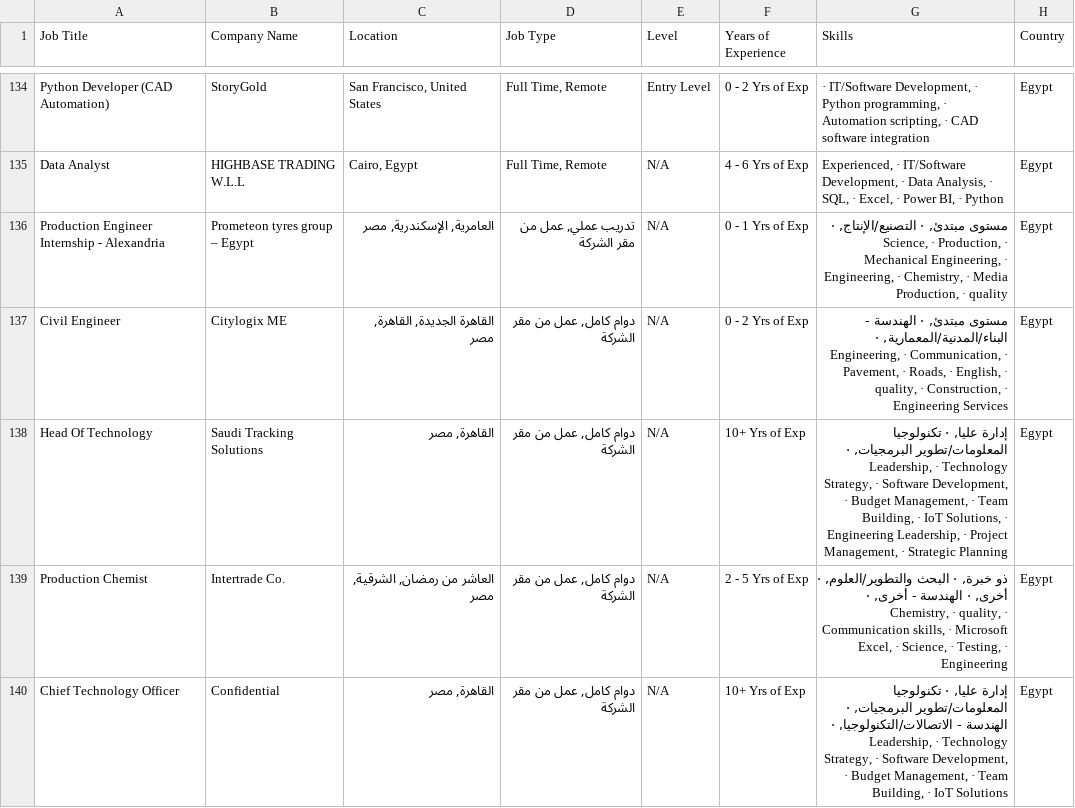
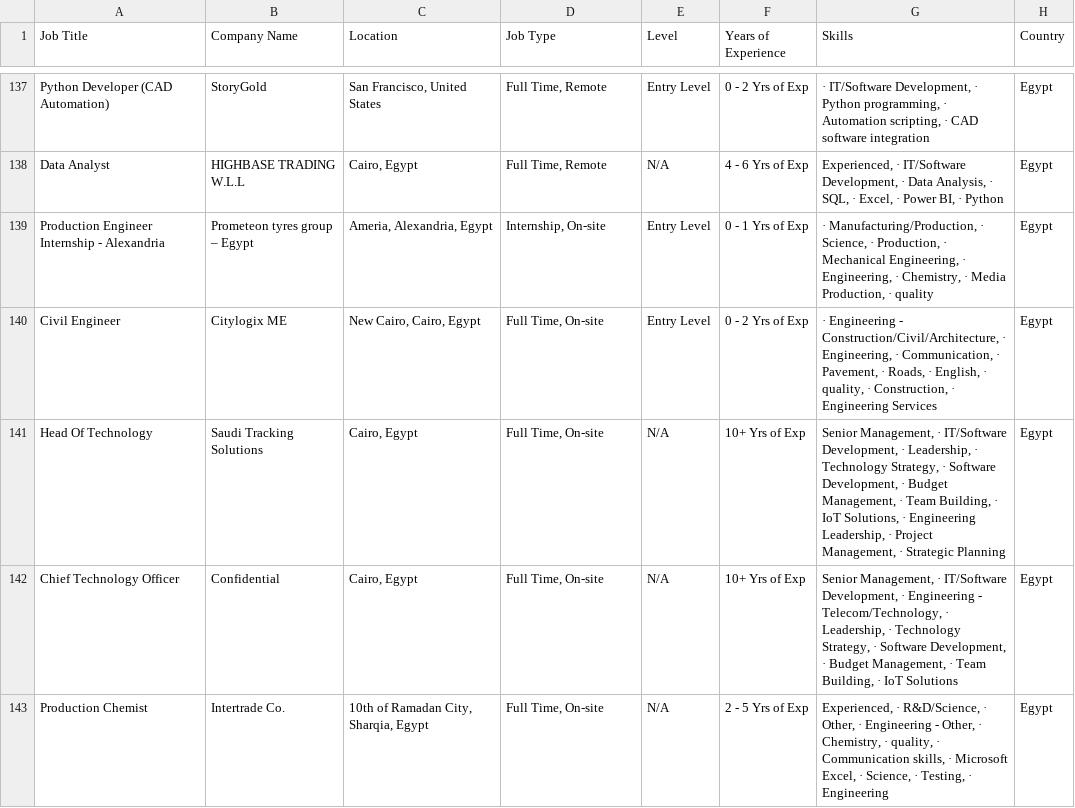
Before and after one commit to ahmedtarek-mel/Wuzzuf-Job-Market-Analysis, a CSV file: data/wuzzuf_jobs_raw.csv, drawn as a sheet; only a part is shown, gaps mark what is left out; the diff covers the shown part only.

```diff
--- a/data/wuzzuf_jobs_raw.csv
+++ b/data/wuzzuf_jobs_raw.csv
@@ -135,6 +138,6 @@ Python Developer (CAD Automation),StoryGold,"San Francisco, United States","Full
 Data Analyst,HIGHBASE TRADING W.L.L,"Cairo, Egypt","Full Time, Remote",N/A, 4 - 6 Yrs of Exp,"Experienced, · IT/Software Development, · Data Analysis, · SQL, · Excel, · Power BI, · Python",Egypt
-Production Engineer Internship - Alexandria,Prometeon tyres group – Egypt,"العامرية, الإسكندرية, مصر","تدريب عملي, عمل من مقر الشركة",N/A, 0 - 1 Yrs of Exp,"مستوى مبتدئ, · التصنيع/الإنتاج, · Science, · Production, · Mechanical Engineering, · Engineering, · Chemistry, · Media Production, · quality",Egypt
-Civil Engineer,Citylogix ME  ,"القاهرة الجديدة, القاهرة, مصر","دوام كامل, عمل من مقر الشركة",N/A, 0 - 2 Yrs of Exp,"مستوى مبتدئ, · الهندسة - البناء/المدنية/المعمارية, · Engineering, · Communication, · Pavement, · Roads, · English, · quality, · Construction, · Engineering Services",Egypt
-Head Of Technology,Saudi Tracking Solutions,"القاهرة, مصر","دوام كامل, عمل من مقر الشركة",N/A, 10+ Yrs of Exp,"إدارة عليا, · تكنولوجيا المعلومات/تطوير البرمجيات, · Leadership, · Technology Strategy, · Software Development, · Budget Management, · Team Building, · IoT Solutions, · Engineering Leadership, · Project Management, · Strategic Planning",Egypt
-Production Chemist,Intertrade Co. ,"العاشر من رمضان, الشرقية, مصر","دوام كامل, عمل من مقر الشركة",N/A, 2 - 5 Yrs of Exp,"ذو خبرة, · البحث والتطوير/العلوم, · أخرى, · الهندسة - أخرى, · Chemistry, · quality, · Communication skills, · Microsoft Excel, · Science, · Testing, · Engineering",Egypt
-Chief Technology Officer,Confidential,"القاهرة, مصر","دوام كامل, عمل من مقر الشركة",N/A, 10+ Yrs of Exp,"إدارة عليا, · تكنولوجيا المعلومات/تطوير البرمجيات, · الهندسة - الاتصالات/التكنولوجيا, · Leadership, · Technology Strategy, · Software Development, · Budget Management, · Team Building, · IoT Solutions",Egypt
+Production Engineer Internship - Alexandria,Prometeon tyres group – Egypt,"Ameria, Alexandria, Egypt","Internship, On-site",Entry Level, 0 - 1 Yrs of Exp,"· Manufacturing/Production, · Science, · Production, · Mechanical Engineering, · Engineering, · Chemistry, · Media Production, · quality",Egypt
+Civil Engineer,Citylogix ME  ,"New Cairo, Cairo, Egypt","Full Time, On-site",Entry Level, 0 - 2 Yrs of Exp,"· Engineering - Construction/Civil/Architecture, · Engineering, · Communication, · Pavement, · Roads, · English, · quality, · Construction, · Engineering Services",Egypt
+Head Of Technology,Saudi Tracking Solutions,"Cairo, Egypt","Full Time, On-site",N/A, 10+ Yrs of Exp,"Senior Management, · IT/Software Development, · Leadership, · Technology Strategy, · Software Development, · Budget Management, · Team Building, · IoT Solutions, · Engineering Leadership, · Project Management, · Strategic Planning",Egypt
+Chief Technology Officer,Confidential,"Cairo, Egypt","Full Time, On-site",N/A, 10+ Yrs of Exp,"Senior Management, · IT/Software Development, · Engineering - Telecom/Technology, · Leadership, · Technology Strategy, · Software Development, · Budget Management, · Team Building, · IoT Solutions",Egypt
+Production Chemist,Intertrade Co. ,"10th of Ramadan City, Sharqia, Egypt","Full Time, On-site",N/A, 2 - 5 Yrs of Exp,"Experienced, · R&D/Science, · Other, · Engineering - Other, · Chemistry, · quality, · Communication skills, · Microsoft Excel, · Science, · Testing, · Engineering",Egypt
```
Also changed, not shown: 7 added rows, 7 removed rows, 23 moved rows and 23 edited cells elsewhere in this file.
